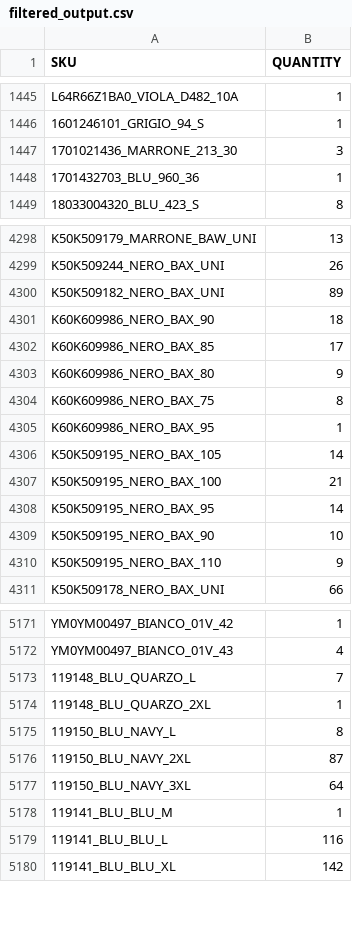
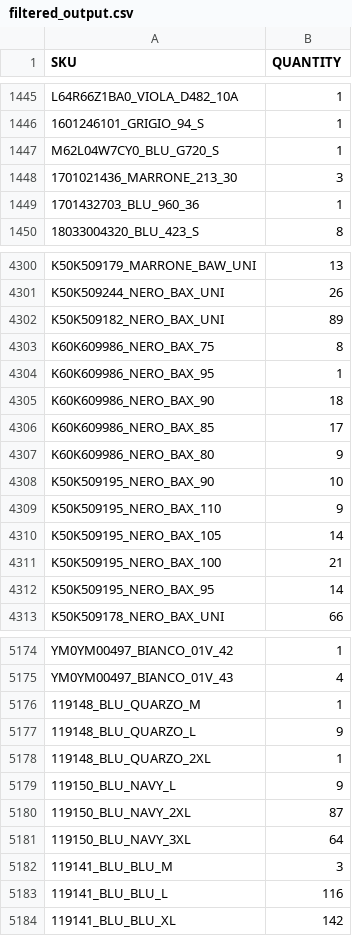
Before and after one commit to Camarolli9979797/wp_all_import, a CSV file: filtered_output.csv, drawn as a sheet; only a part is shown, gaps mark what is left out; the diff covers the shown part only.

Commit message:
Updated CSV following transformation with combo.py and brand.py

```diff
--- a/filtered_output.csv
+++ b/filtered_output.csv
@@ -1446,2 +1446,3 @@ L64R66Z1BA0_VIOLA_D482_10A,1
 1601246101_GRIGIO_94_S,1
+M62L04W7CY0_BLU_G720_S,1
 1701021436_MARRONE_213_30,3
@@ -4300,2 +4302,4 @@ K50K509244_NERO_BAX_UNI,26
 K50K509182_NERO_BAX_UNI,89
+K60K609986_NERO_BAX_75,8
+K60K609986_NERO_BAX_95,1
 K60K609986_NERO_BAX_90,18
@@ -4303,4 +4307,4 @@ K60K609986_NERO_BAX_85,17
 K60K609986_NERO_BAX_80,9
-K60K609986_NERO_BAX_75,8
-K60K609986_NERO_BAX_95,1
+K50K509195_NERO_BAX_90,10
+K50K509195_NERO_BAX_110,9
 K50K509195_NERO_BAX_105,14
@@ -4308,4 +4312,2 @@ K50K509195_NERO_BAX_100,21
 K50K509195_NERO_BAX_95,14
-K50K509195_NERO_BAX_90,10
-K50K509195_NERO_BAX_110,9
 K50K509178_NERO_BAX_UNI,66
@@ -5172,8 +5175,9 @@ YM0YM00497_BIANCO_01V_42,1
 YM0YM00497_BIANCO_01V_43,4
-119148_BLU_QUARZO_L,7
+119148_BLU_QUARZO_M,1
+119148_BLU_QUARZO_L,9
 119148_BLU_QUARZO_2XL,1
-119150_BLU_NAVY_L,8
+119150_BLU_NAVY_L,9
 119150_BLU_NAVY_2XL,87
 119150_BLU_NAVY_3XL,64
-119141_BLU_BLU_M,1
+119141_BLU_BLU_M,3
 119141_BLU_BLU_L,116
```
Also changed, not shown: 10 added rows, 60 moved rows and 53 edited cells elsewhere in this file.
